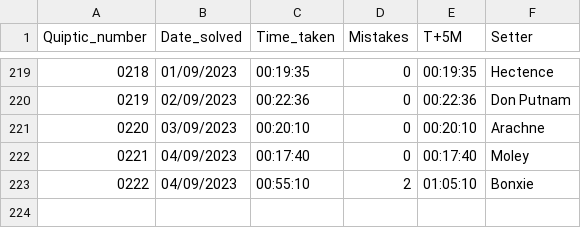
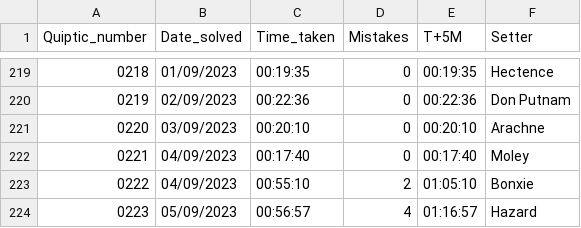
Before and after one commit to AngusRobinson/Crosswords, a CSV file: Quiptic_tracker.csv, drawn as a sheet; only a part is shown, gaps mark what is left out.

Commit message:
Q223

```diff
--- a/Quiptic_tracker.csv
+++ b/Quiptic_tracker.csv
@@ -223 +223,2 @@
 0222,04/09/2023,00:55:10,2,01:05:10,Bonxie
+0223,05/09/2023,00:56:57,4,01:16:57,Hazard
```
